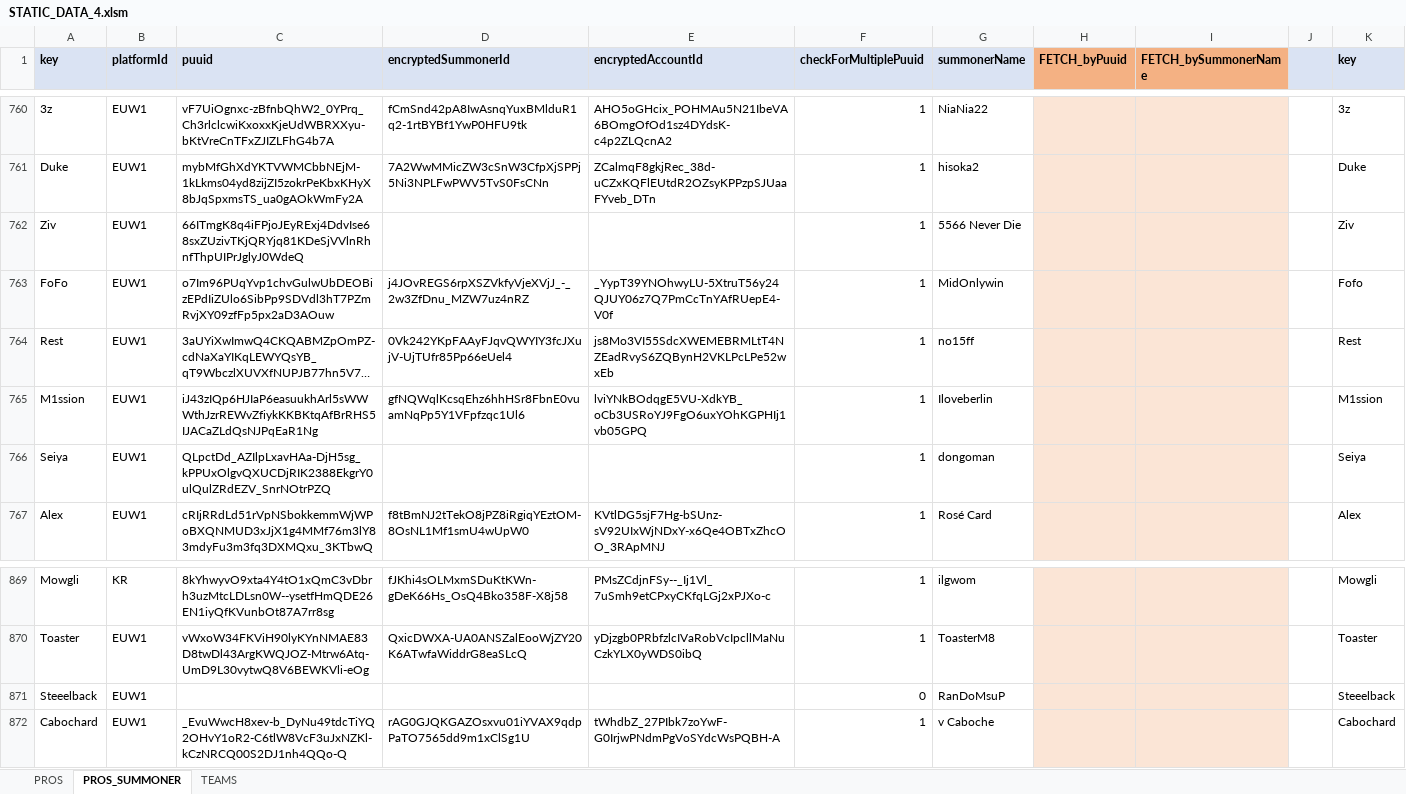
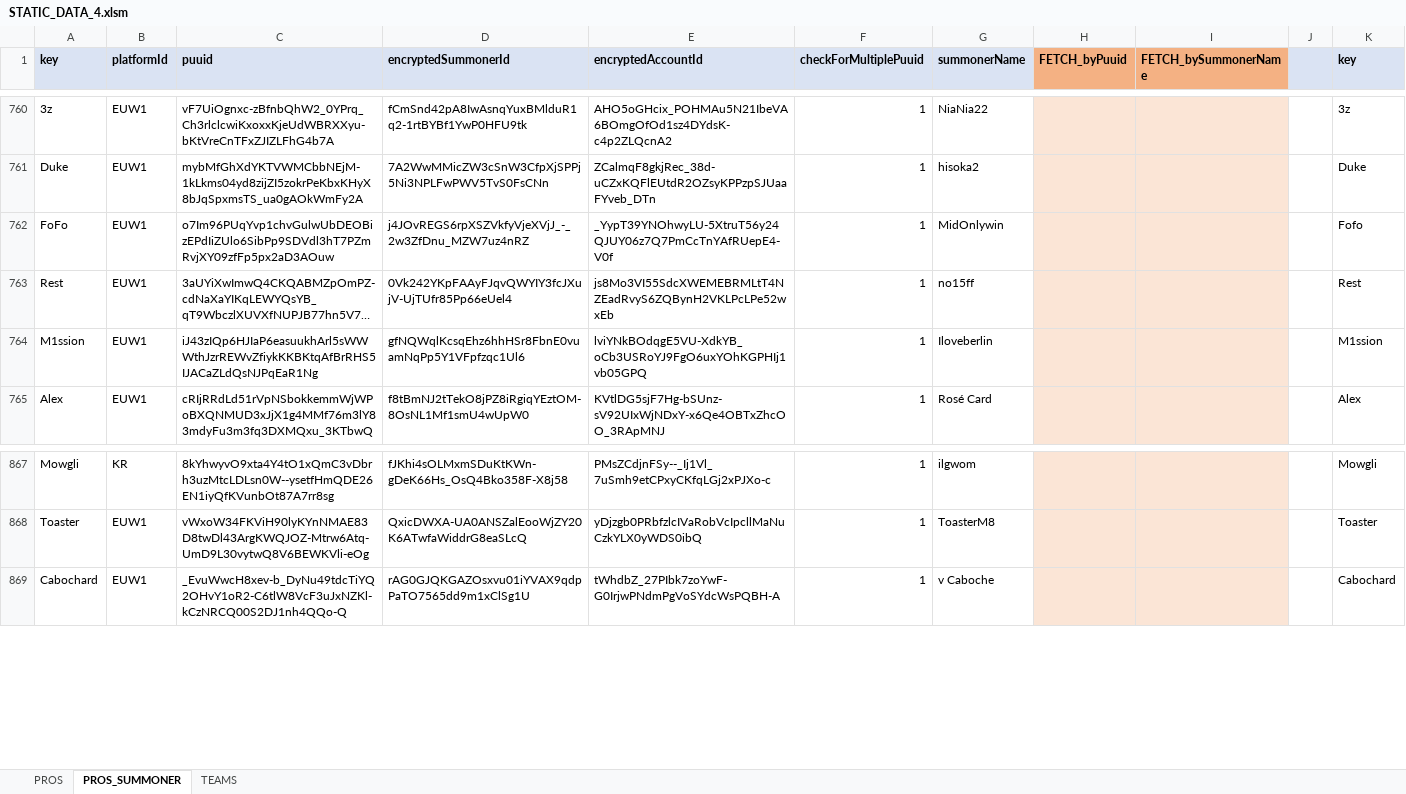
Before and after one commit to hk86/lolvvv-assets, an Excel workbook: private/STATIC_DATA_4.xlsm, sheet PROS_SUMMONER, drawn as a sheet; only a part is shown, gaps mark what is left out; long unchanged cells end in …; values as stored, in another font and other column widths than the file's, no borders; conditional formats not drawn; the diff names each change by its address in the sheet, - before the commit and + after, or states it on an @@ line.

Commit message:
minior static data changes

```diff
--- a/private/STATIC_DATA_4.xlsm (sheet PROS_SUMMONER)
+++ b/private/STATIC_DATA_4.xlsm (sheet PROS_SUMMONER)
-row 762: Ziv | EUW1 | 66ITmgK8q4iFPjoJEyRExj4DdvIse68sxZUzivTKjQRYjq81KDeSjVVlnRhnfThpUIPrJglyJ0WdeQ |  |  | 1 | 5566 Never Die |  |  |  | Ziv
-row 766: Seiya | EUW1 | QLpctDd_AZIlpLxavHAa-DjH5sg_kPPUxOlgvQXUCDjRIK2388EkgrY0ulQulZRdEZV_SnrNOtrPZQ |  |  | 1 | dongoman |  |  |  | Seiya
-row 871: Steeelback | EUW1 |  |  |  | 0 | RanDoMsuP |  |  |  | Steeelback
```
Also changed, not shown: formulas that keep their value.
